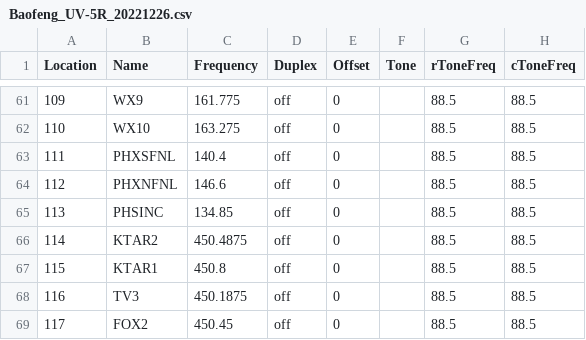
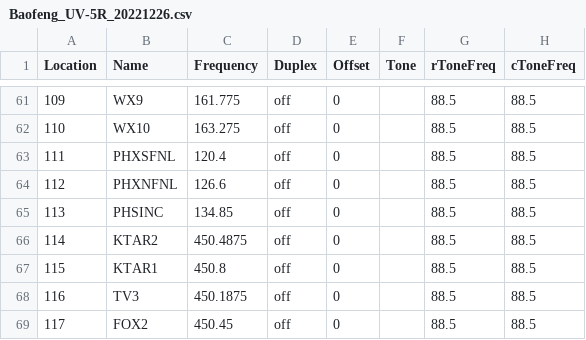
Before and after one commit to barryshaffer/Chirp-Files, a CSV file: Baofeng_UV-5R_20221226.csv, drawn as a sheet; only a part is shown, gaps mark what is left out; the diff names each change by its address in the sheet, - before the commit and + after, or states it on an @@ line.

Commit message:
updated CSV with comments

```diff
--- a/Baofeng_UV-5R_20221226.csv
+++ b/Baofeng_UV-5R_20221226.csv
-C63 (Frequency): 140.4
+C63 (Frequency): 120.4
-C64 (Frequency): 146.6
+C64 (Frequency): 126.6
```
Also changed, not shown: 1 other file.
